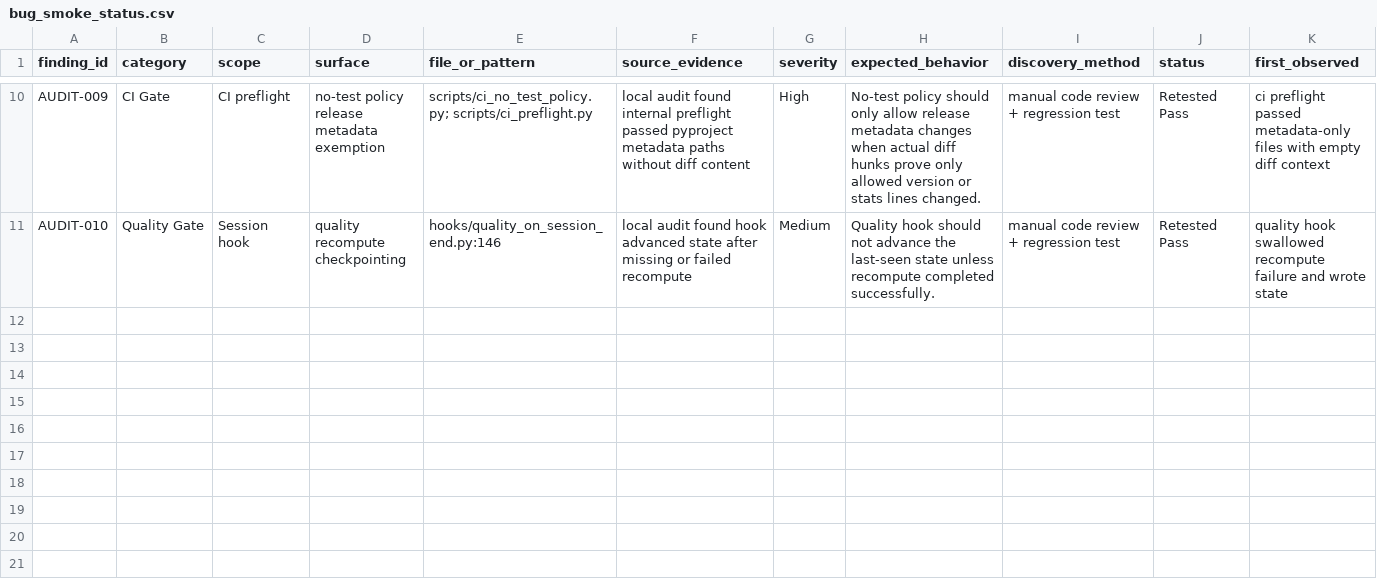
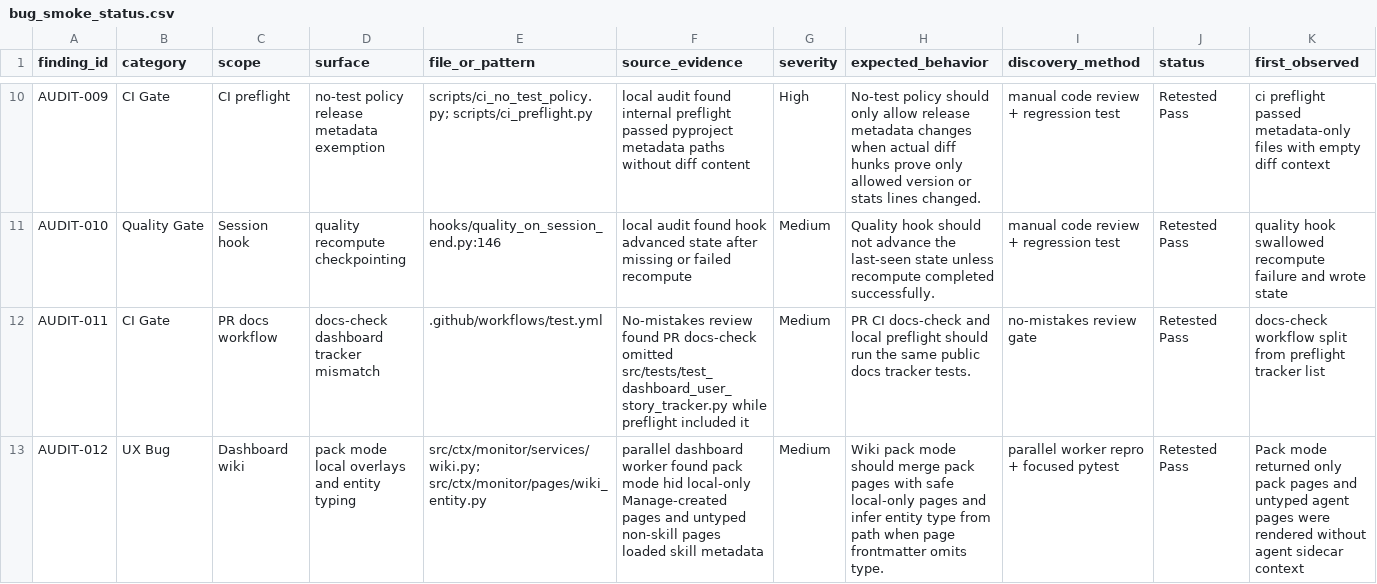
Before and after one commit to stevesolun/ctx, a CSV file: qa/bug_smoke_status.csv, drawn as a sheet; only a part is shown, gaps mark what is left out; rows hold the shown columns only; the diff names each change by its address in the sheet, - before the commit and + after, or states it on an @@ line.

Commit message:
Fix dashboard wiki pack overlays

```diff
--- a/qa/bug_smoke_status.csv
+++ b/qa/bug_smoke_status.csv
+row 12: AUDIT-011 | CI Gate | PR docs workflow | docs-check dashboard tracker mismatch | .github/workflows/test.yml | No-mistakes review found PR docs-check omitted src/tests/test_dashboard_user_story_tracker.py while preflight included it | Medium | PR CI docs-check and local preflight should run the same public docs tracker tests. | no-mistakes review gate | Retested Pass | docs-check workflow split from preflight tracker list
+row 13: AUDIT-012 | UX Bug | Dashboard wiki | pack mode local overlays and entity typing | src/ctx/monitor/services/wiki.py; src/ctx/monitor/pages/wiki_entity.py | parallel dashboard worker found pack mode hid local-only Manage-created pages and untyped non-skill pages loaded skill metadata | Medium | Wiki pack mode should merge pack pages with safe local-only pages and infer entity type from path when page frontmatter omits type. | parallel worker repro + focused pytest | Retested Pass | Pack mode returned only pack pages and untyped agent pages were rendered without agent sidecar context
```
Also changed, not shown: 6 other files.
